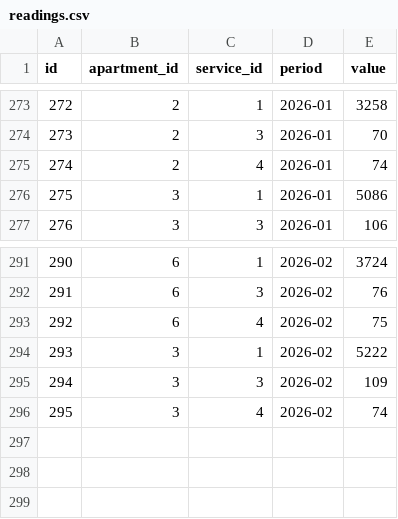
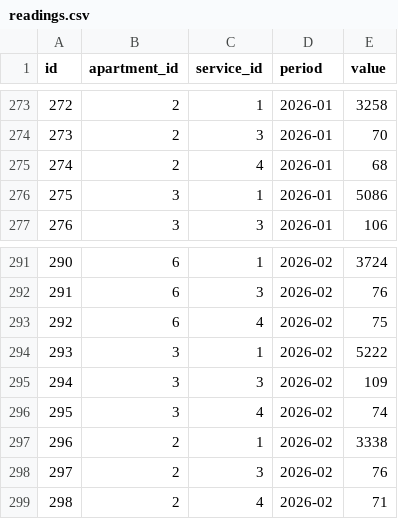
Before and after one commit to zaurhapishtov-hub/Communal-billing, a CSV file: data/readings.csv, drawn as a sheet; only a part is shown, gaps mark what is left out.

Commit message:
Update readings.csv

```diff
--- a/data/readings.csv
+++ b/data/readings.csv
@@ -274,3 +274,3 @@ id,apartment_id,service_id,period,value
 273,2,3,2026-01,70
-274,2,4,2026-01,74
+274,2,4,2026-01,68
 275,3,1,2026-01,5086
@@ -296 +296,4 @@ id,apartment_id,service_id,period,value
 295,3,4,2026-02,74
+296,2,1,2026-02,3338
+297,2,3,2026-02,76
+298,2,4,2026-02,71
```
